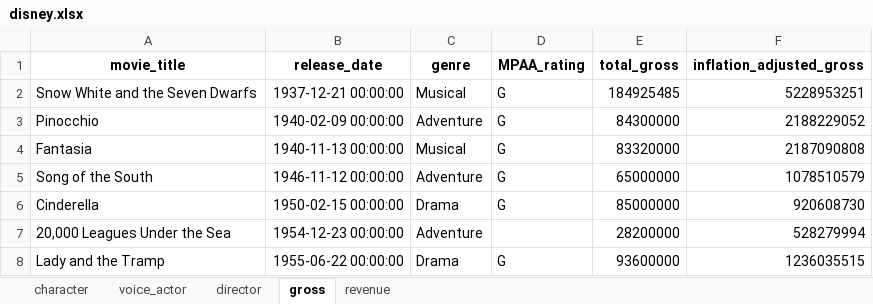
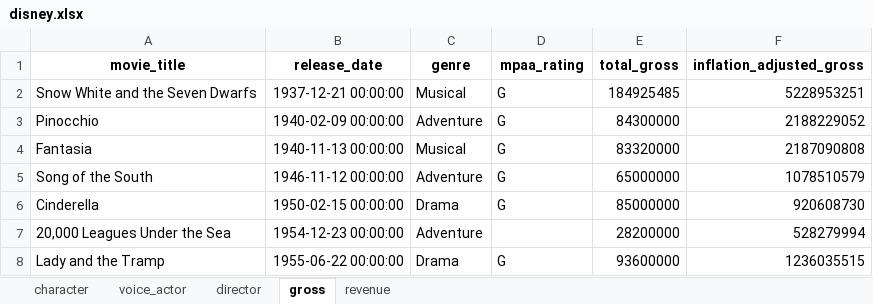
Before and after one commit to prasertcbs/basic-dataset, an Excel workbook: disney_movie/clean/disney.xlsx, sheet gross, drawn as a sheet; only a part is shown; values as stored, in another font and other column widths than the file's, no borders; the diff names each change by its address in the sheet, - before the commit and + after, or states it on an @@ line.

```diff
--- a/disney_movie/clean/disney.xlsx (sheet gross)
+++ b/disney_movie/clean/disney.xlsx (sheet gross)
-D1: MPAA_rating
+D1: mpaa_rating
```
Also changed, not shown: sheet revenue, 5 other files.
